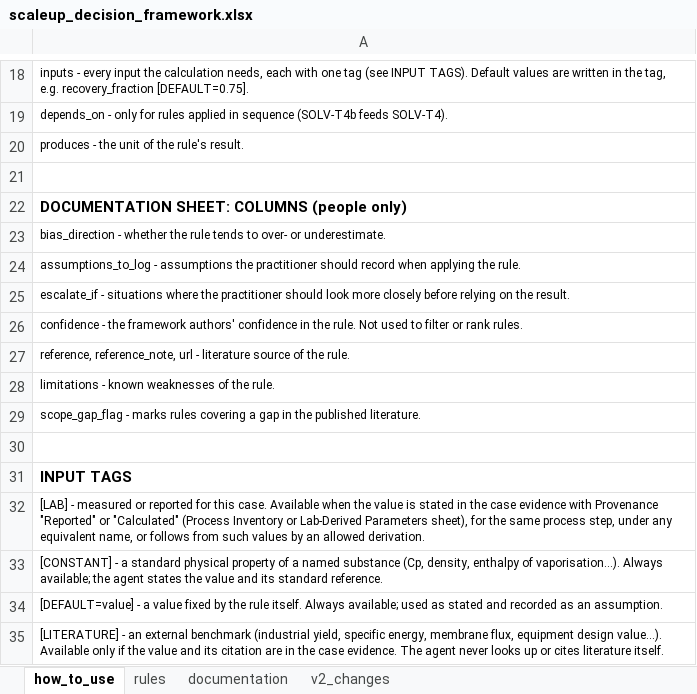
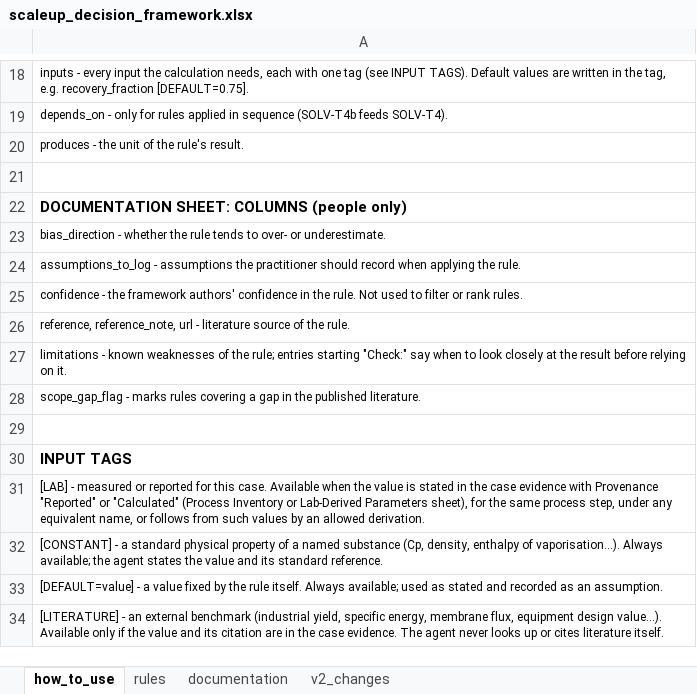
Before and after one commit to janecww/exante-agents, an Excel workbook: src/skills/scaleup_decision_framework.xlsx, sheet how_to_use, drawn as a sheet; only a part is shown, gaps mark what is left out; values as stored, in another font and other column widths than the file's, no borders; removed rows and columns are numbered as before the commit, all else as after; the diff names each change by its address in the sheet, - before the commit and + after, or states it on an @@ line.

Commit message:
Framework v2 draft: SOLV-T6 as solvent mass balance; escalate_if merged
SOLV-T6 produced kWh thermal inside the solvent category, duplicating
HEAT-T6b; it now gives kg fresh solvent from a recovery mass balance.
escalate_if is removed: entries now covered by conditions/inputs are
dropped, the 18 check-the-result entries are appended to limitations.

```diff
--- a/src/skills/scaleup_decision_framework.xlsx (sheet how_to_use)
+++ b/src/skills/scaleup_decision_framework.xlsx (sheet how_to_use)
-row 25: escalate_if - situations where the practitioner should look more closely before relying on the result.
-A27: …of the rule.
+A27: …of the rule; entries starting "Check:" say when to look closely at the result before relying on it.
```
Also changed, not shown: sheet documentation, sheet v2_changes, sheet rules.
